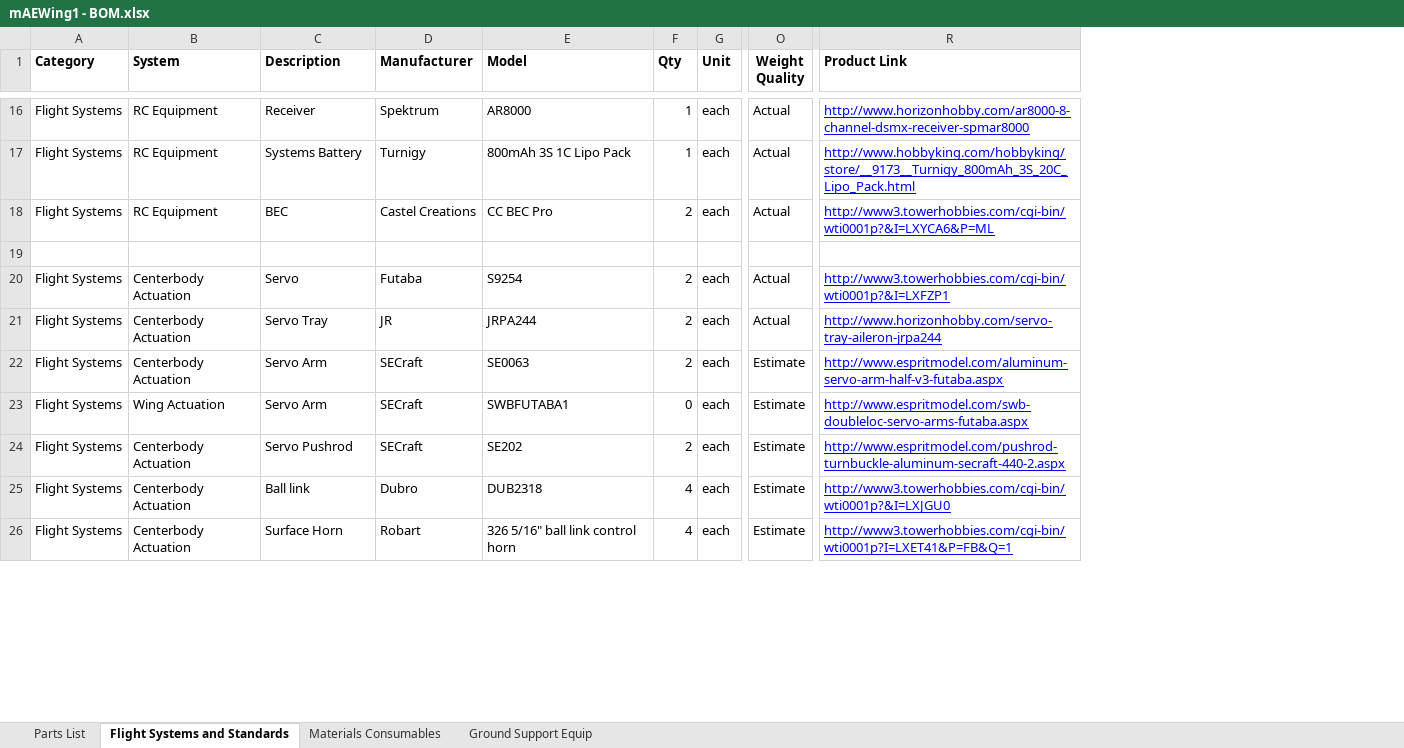
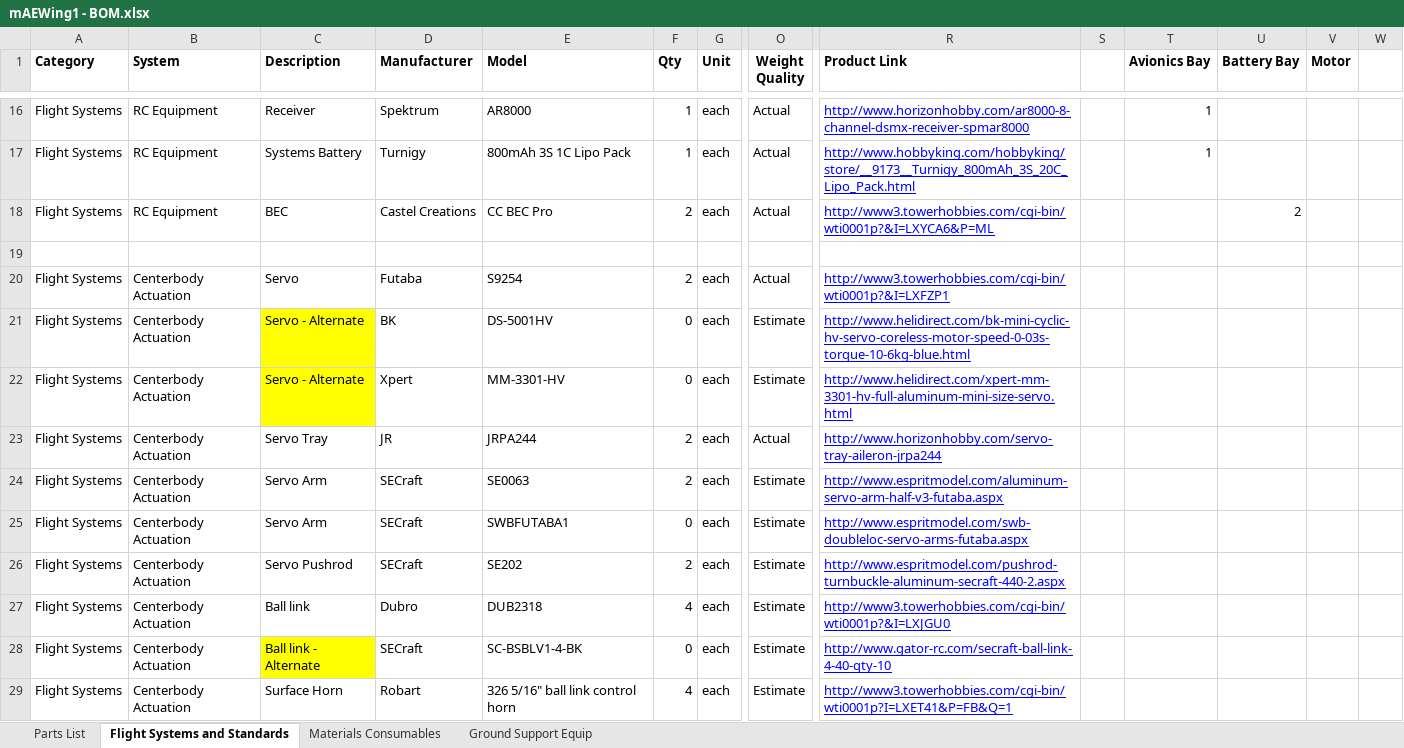
Before and after one commit to zhaowei0566/mAEWing1, an Excel workbook: Design/CAD/mAEWing1 - BOM.xlsx, sheet Flight Systems and Standards, drawn as a sheet; only a part is shown, gaps mark what is left out; values as stored, in another font and other column widths than the file's, no borders; conditional formats not drawn; addresses are those after the commit; rows hold the shown columns only; the diff covers the shown part only; the diff names each change by its address in the sheet, - before the commit and + after, or states it on an @@ line.

```diff
--- a/Design/CAD/mAEWing1 - BOM.xlsx (sheet Flight Systems and Standards)
+++ b/Design/CAD/mAEWing1 - BOM.xlsx (sheet Flight Systems and Standards)
@@ column S unhidden, empty @@
@@ column T (Avionics Bay) unhidden, rows 16-17: 1 | 1 @@
@@ column U (Battery Bay) unhidden, row 18: 2 @@
@@ column V (Motor) unhidden, empty @@
@@ column W unhidden, empty @@
+row 21: Flight Systems | Centerbody Actuation | Servo - Alternate | BK | DS-5001HV | 0 | each | Estimate | http://www.helidirect.com/bk-mini-cyclic-hv-servo-coreless-motor-speed-0-03s-torque-10-6kg-blue.html
+row 22: Flight Systems | Centerbody Actuation | Servo - Alternate | Xpert | MM-3301-HV | 0 | each | Estimate | http://www.helidirect.com/xpert-mm-3301-hv-full-aluminum-mini-size-servo.html
-B25 (System): Wing Actuation
+B25 (System): Centerbody Actuation
+row 28: Flight Systems | Centerbody Actuation | Ball link - Alternate | SECraft | SC-BSBLV1-4-BK | 0 | each | Estimate | http://www.gator-rc.com/secraft-ball-link-4-40-qty-10
```
Also changed, not shown: 5 added rows elsewhere in this sheet, formulas that keep their value, hidden cells, 4 other files.
